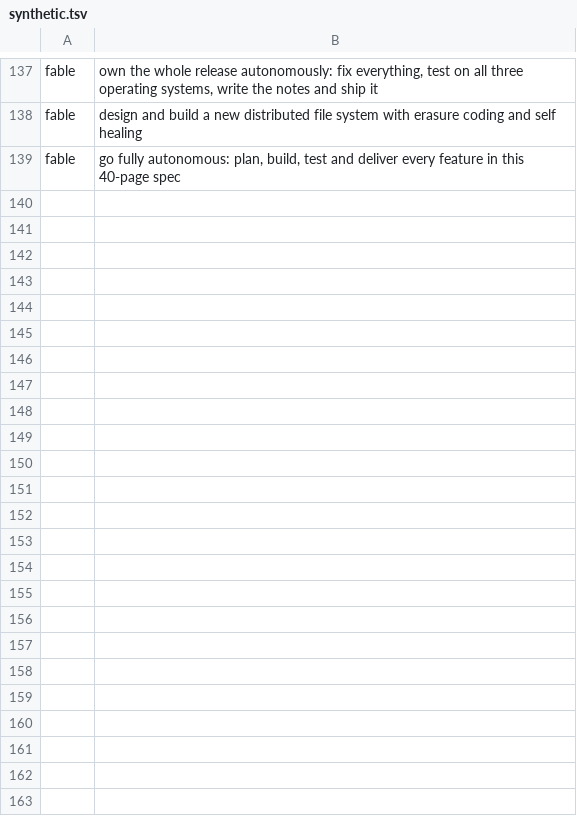
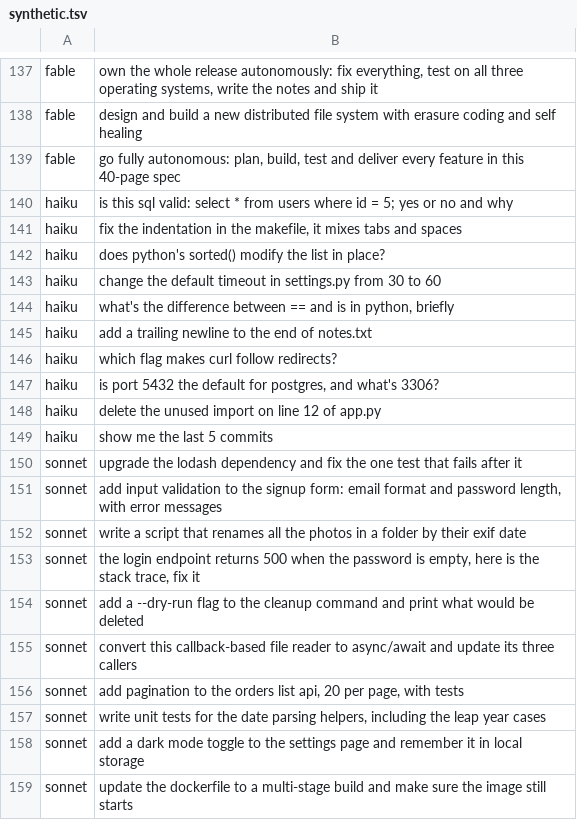
Before and after one commit to idan2025/tier-router, a TSV file: eval/synthetic.tsv, drawn as a sheet; only a part is shown, gaps mark what is left out; the diff covers the shown part only; the diff names each change by its address in the sheet, - before the commit and + after, or states it on an @@ line.

```diff
--- a/eval/synthetic.tsv
+++ b/eval/synthetic.tsv
+row 140: haiku | is this sql valid: select * from users where id = 5; yes or no and why
+row 141: haiku | fix the indentation in the makefile, it mixes tabs and spaces
+row 142: haiku | does python's sorted() modify the list in place?
+row 143: haiku | change the default timeout in settings.py from 30 to 60
+row 144: haiku | what's the difference between == and is in python, briefly
+row 145: haiku | add a trailing newline to the end of notes.txt
+row 146: haiku | which flag makes curl follow redirects?
+row 147: haiku | is port 5432 the default for postgres, and what's 3306?
+row 148: haiku | delete the unused import on line 12 of app.py
+row 149: haiku | show me the last 5 commits
+row 150: sonnet | upgrade the lodash dependency and fix the one test that fails after it
+row 151: sonnet | add input validation to the signup form: email format and password length, with error messages
+row 152: sonnet | write a script that renames all the photos in a folder by their exif date
+row 153: sonnet | the login endpoint returns 500 when the password is empty, here is the stack trace, fix it
+row 154: sonnet | add a --dry-run flag to the cleanup command and print what would be deleted
+row 155: sonnet | convert this callback-based file reader to async/await and update its three callers
+row 156: sonnet | add pagination to the orders list api, 20 per page, with tests
+row 157: sonnet | write unit tests for the date parsing helpers, including the leap year cases
+row 158: sonnet | add a dark mode toggle to the settings page and remember it in local storage
+row 159: sonnet | update the dockerfile to a multi-stage build and make sure the image still starts
```
Also changed, not shown: 30 added rows elsewhere in this file, 14 other files.
